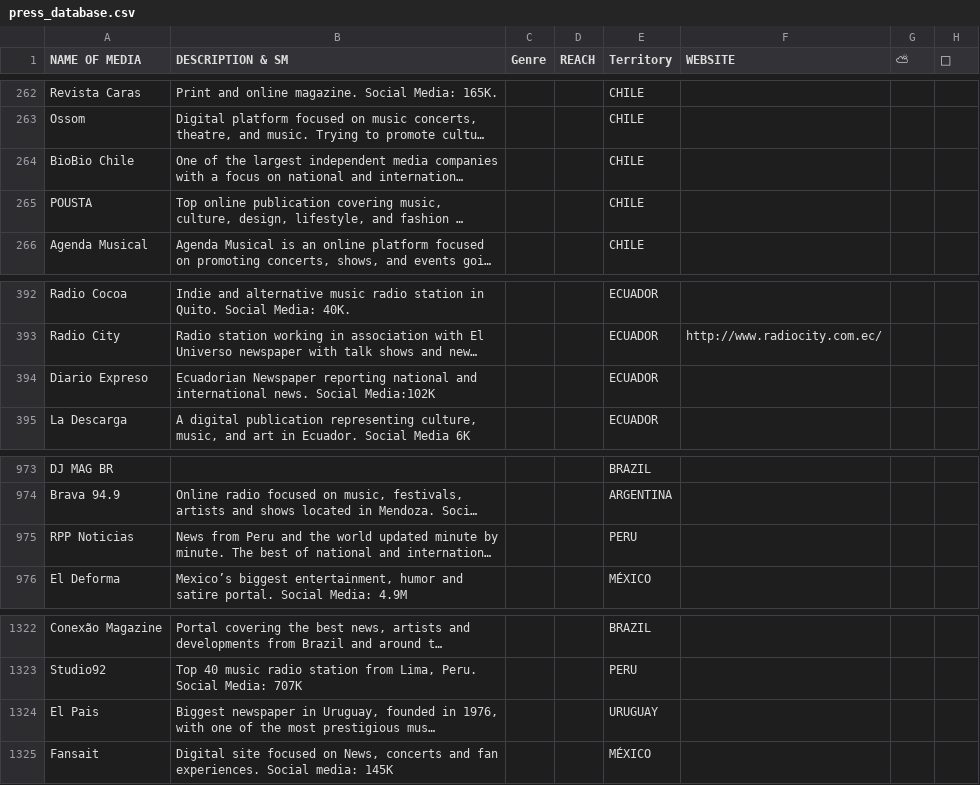
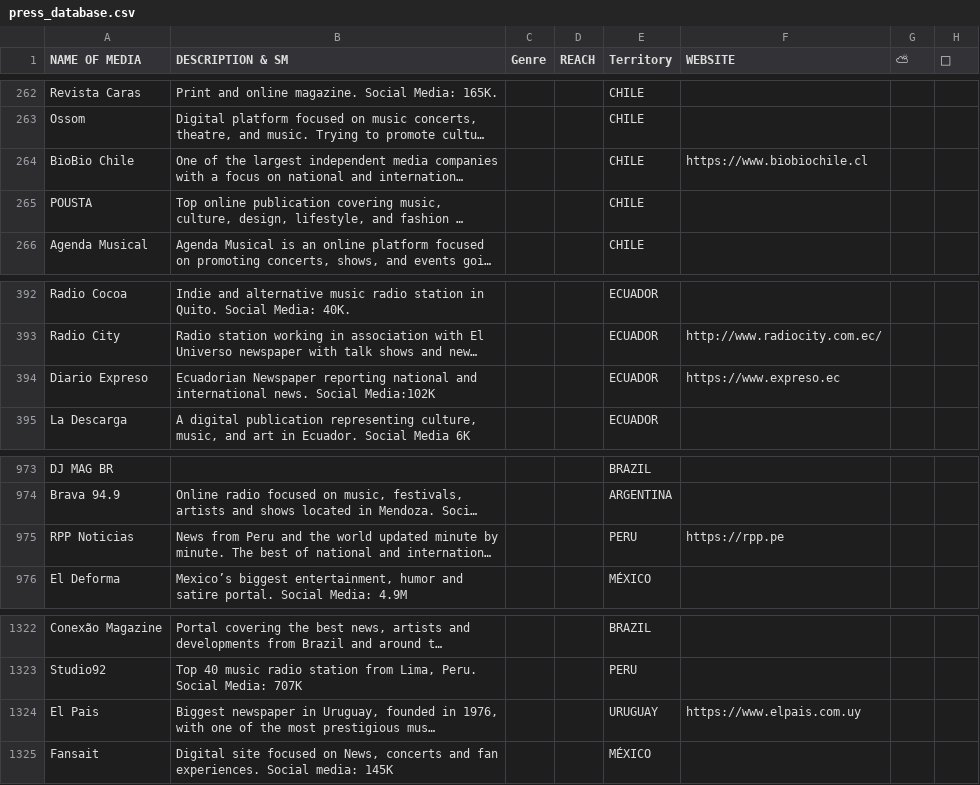
Before and after one commit to gobtech/dmm-tools, a CSV file: data/press_database.csv, drawn as a sheet; only a part is shown, gaps mark what is left out; long unchanged cells end in …; the diff names each change by its address in the sheet, - before the commit and + after, or states it on an @@ line.

```diff
--- a/data/press_database.csv
+++ b/data/press_database.csv
-F264 (WEBSITE): (empty)
+F264 (WEBSITE): https://www.biobiochile.cl
-F394 (WEBSITE): (empty)
+F394 (WEBSITE): https://www.expreso.ec
-F975 (WEBSITE): (empty)
+F975 (WEBSITE): https://rpp.pe
-F1324 (WEBSITE): (empty)
+F1324 (WEBSITE): https://www.elpais.com.uy
```
Also changed, not shown: data/playlist_database.csv, 33 other files.
